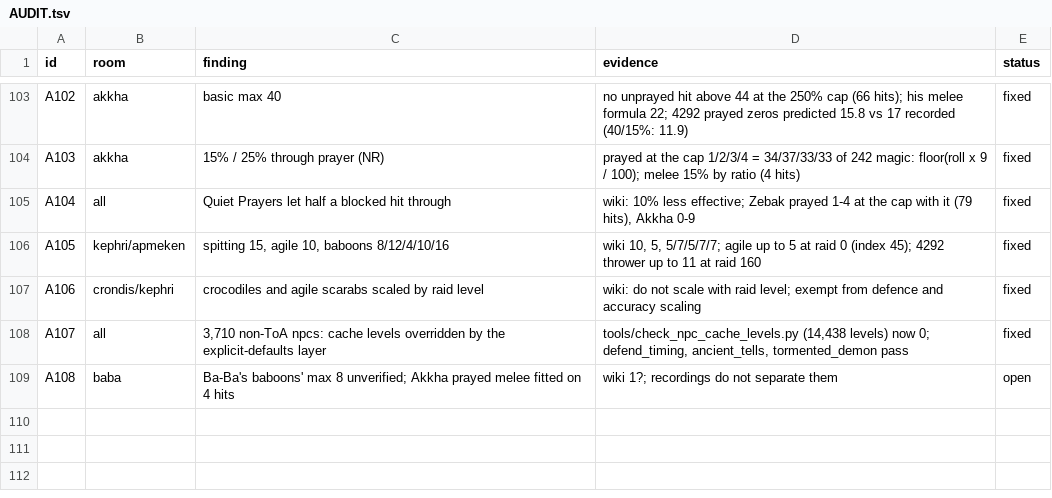
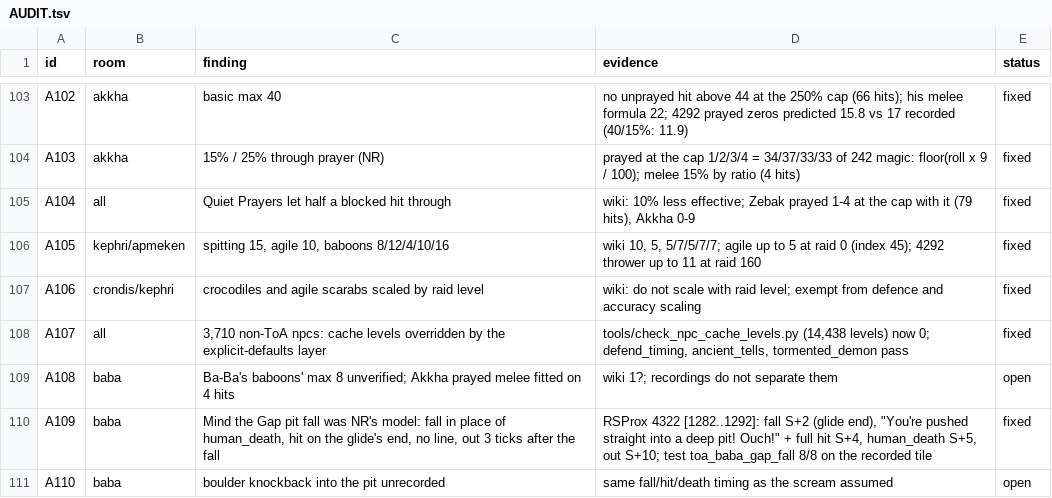
Before and after one commit to MRobertEvers/oldschool-clientc, a TSV file: docs/rsprox-analysis/toa/AUDIT.tsv, drawn as a sheet; only a part is shown, gaps mark what is left out.

```diff
--- a/docs/rsprox-analysis/toa/AUDIT.tsv
+++ b/docs/rsprox-analysis/toa/AUDIT.tsv
@@ -109 +109,3 @@ A107	all	3,710 non-ToA npcs: cache levels overridden by the explicit-defaults la
 A108	baba	Ba-Ba's baboons' max 8 unverified; Akkha prayed melee fitted on 4 hits	wiki 1?; recordings do not separate them	open
+A109	baba	Mind the Gap pit fall was NR's model: fall in place of human_death, hit on the glide's end, no line, out 3 ticks after the fall	RSProx 4322 [1282..1292]: fall S+2 (glide end), "You're pushed straight into a deep pit! Ouch!" + full hit S+4, human_death S+5, out S+10; test toa_baba_gap_fall 8/8 on the recorded tile	fixed
+A110	baba	boulder knockback into the pit unrecorded	same fall/hit/death timing as the scream assumed	open
```
Also changed, not shown: 2 other files.
